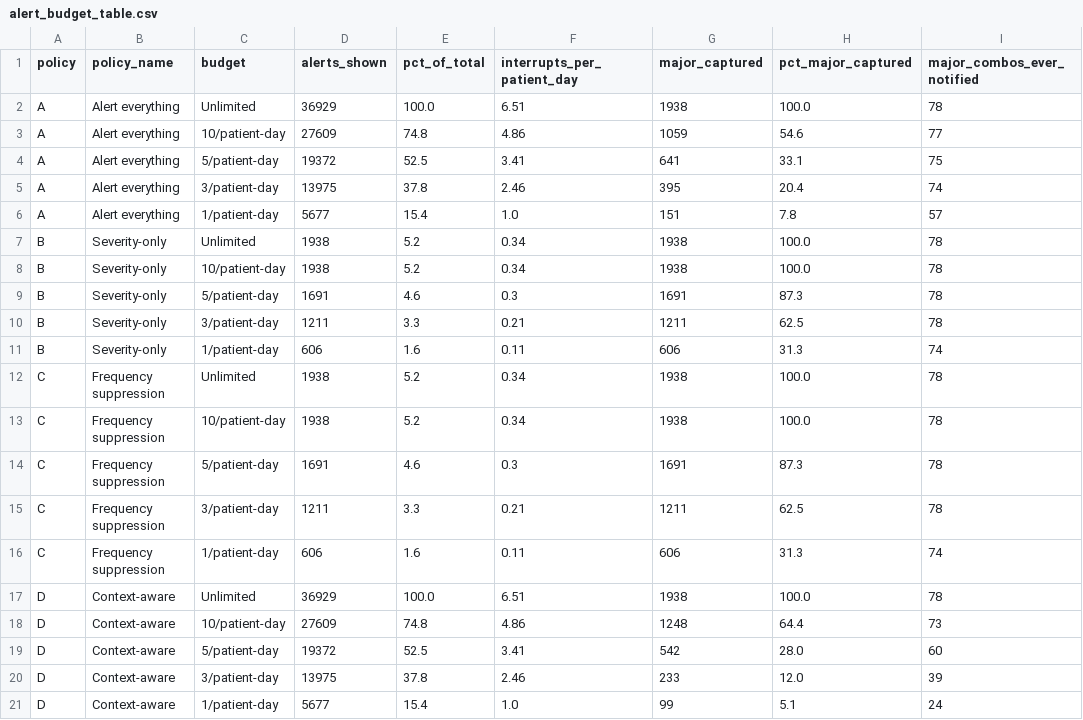
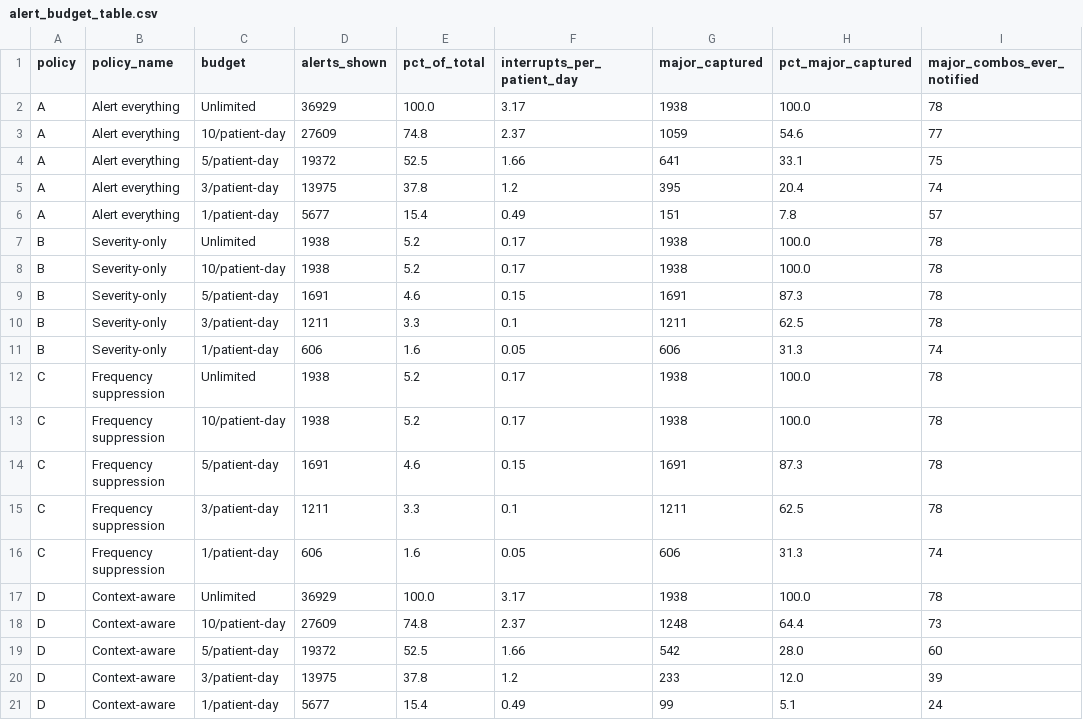
Before and after one commit to suparnaperumal11/medication-alert-burden, a CSV file: outputs/alert_budget_table.csv, drawn as a sheet; only a part is shown; the diff names each change by its address in the sheet, - before the commit and + after, or states it on an @@ line.

Commit message:
Derive burden rates from prescribing days, not from the alert table
The same metric name carried two different denominators. Stage 4 divided by all
11,655 patient-prescribing-days in the window; Stage 7 produced a column with
the same name by grouping the alert table, which only contains the 5,677 days
that generate an alert. Every rate in the budget table and on the frontier's
x-axis was about 2.05x too large under a label matching Stage 4 and
criteria.md.

Nothing looked wrong: both numbers were internally consistent and plausible, and
the policy ranking was unaffected because every policy shared the inflated
denominator. Writing the README beside the Stage 4 figures is what surfaced it --
6.51 and 3.17 cannot both be alerts per patient-prescribing-day.

The denominator now comes from the prescribing data as a per-patient table, so
it cannot be inferred from a filtered alert table again, and an assertion checks
prescribing days are never fewer than alerting days. The dashboard had a third
variant of the same bug, restricting to the 524 patients who alert rather than
all 951 prescribed for; it now uses the full cohort for the all-alerts view and
the subgroup's own patients for a subgroup.

Counts, percentages and the D-does-not-beat-B verdict are unchanged.

README written with sections 6 and 7 carrying the weight: what the evaluation
cannot establish, and the finding that the simple severity rule wins.

```diff
--- a/outputs/alert_budget_table.csv
+++ b/outputs/alert_budget_table.csv
-F2 (interrupts_per_patient_day): 6.51
+F2 (interrupts_per_patient_day): 3.17
-F3 (interrupts_per_patient_day): 4.86
+F3 (interrupts_per_patient_day): 2.37
-F4 (interrupts_per_patient_day): 3.41
+F4 (interrupts_per_patient_day): 1.66
-F5 (interrupts_per_patient_day): 2.46
+F5 (interrupts_per_patient_day): 1.2
-F6 (interrupts_per_patient_day): 1.0
+F6 (interrupts_per_patient_day): 0.49
-F7:F8 (interrupts_per_patient_day): 0.34
+F7:F8 (interrupts_per_patient_day): 0.17
-F9 (interrupts_per_patient_day): 0.3
+F9 (interrupts_per_patient_day): 0.15
-F10 (interrupts_per_patient_day): 0.21
+F10 (interrupts_per_patient_day): 0.1
-F11 (interrupts_per_patient_day): 0.11
+F11 (interrupts_per_patient_day): 0.05
-F12:F13 (interrupts_per_patient_day): 0.34
+F12:F13 (interrupts_per_patient_day): 0.17
-F14 (interrupts_per_patient_day): 0.3
+F14 (interrupts_per_patient_day): 0.15
-F15 (interrupts_per_patient_day): 0.21
+F15 (interrupts_per_patient_day): 0.1
-F16 (interrupts_per_patient_day): 0.11
+F16 (interrupts_per_patient_day): 0.05
-F17 (interrupts_per_patient_day): 6.51
+F17 (interrupts_per_patient_day): 3.17
-F18 (interrupts_per_patient_day): 4.86
+F18 (interrupts_per_patient_day): 2.37
-F19 (interrupts_per_patient_day): 3.41
+F19 (interrupts_per_patient_day): 1.66
-F20 (interrupts_per_patient_day): 2.46
+F20 (interrupts_per_patient_day): 1.2
-F21 (interrupts_per_patient_day): 1.0
+F21 (interrupts_per_patient_day): 0.49
```
Also changed, not shown: 10 other files.
